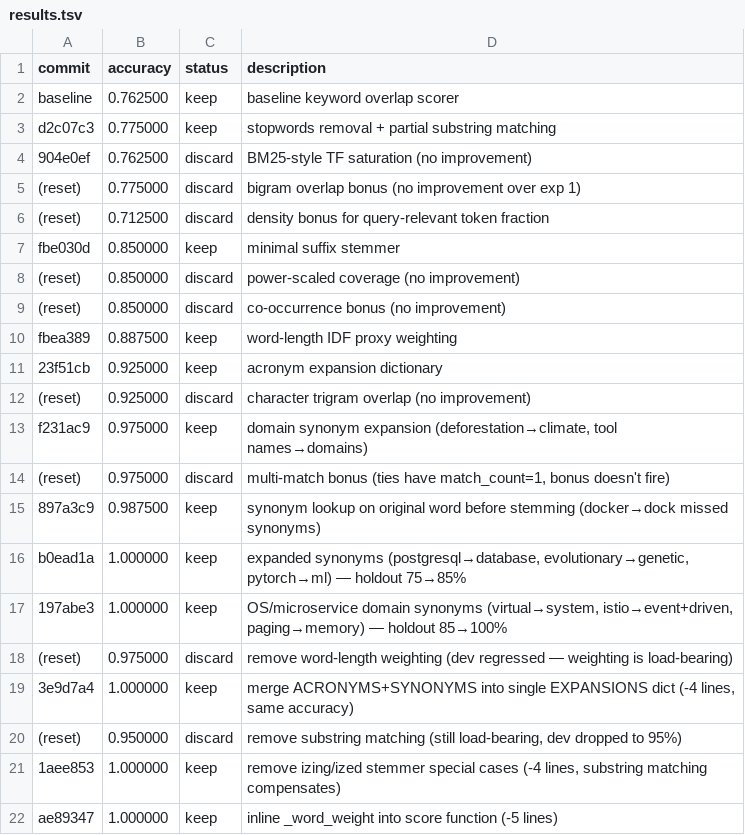
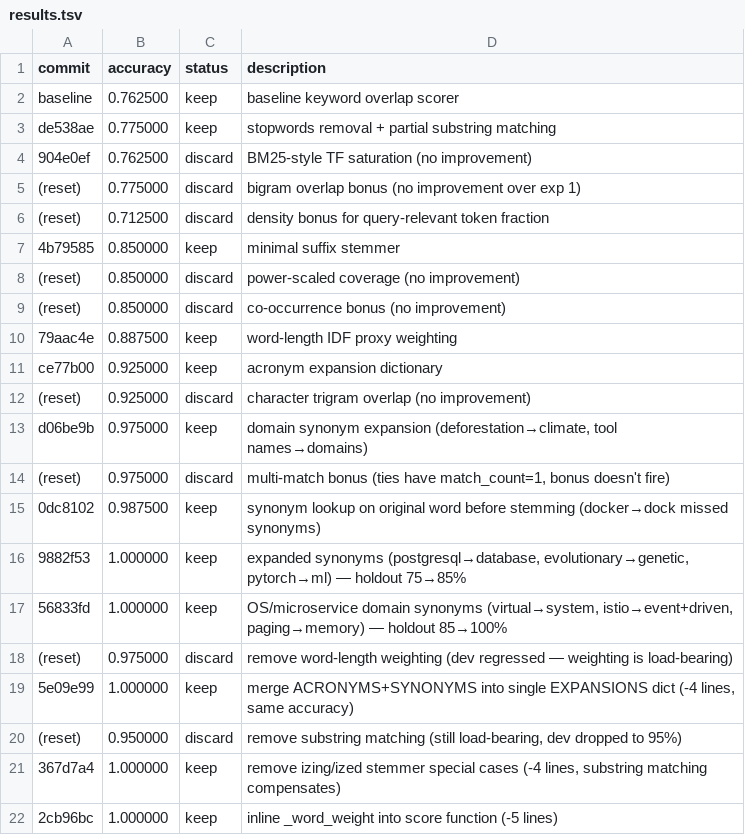
Before and after one commit to markusstrasser/agent-infra, a TSV file: experiments/toy-scorer/results.tsv, drawn as a sheet.

Commit message:
[maintenance] Remap citations after the personal-data purge
Purging keys and personal health/finance files renamed history since
03-01; 510 citations in 56 files now point at the new hashes. decisions/
and improvement-log.md are append-only: the committed map resolves them.

Session-ID: 0f8fdd06-c986-43ca-8caf-63a7640d6517

```diff
--- a/experiments/toy-scorer/results.tsv
+++ b/experiments/toy-scorer/results.tsv
@@ -2,3 +2,3 @@ commit	accuracy	status	description
 baseline	0.762500	keep	baseline keyword overlap scorer
-d2c07c3	0.775000	keep	stopwords removal + partial substring matching
+de538ae	0.775000	keep	stopwords removal + partial substring matching
 904e0ef	0.762500	discard	BM25-style TF saturation (no improvement)
@@ -6,17 +6,17 @@ d2c07c3	0.775000	keep	stopwords removal + partial substring matching
 (reset)	0.712500	discard	density bonus for query-relevant token fraction
-fbe030d	0.850000	keep	minimal suffix stemmer
+4b79585	0.850000	keep	minimal suffix stemmer
 (reset)	0.850000	discard	power-scaled coverage (no improvement)
 (reset)	0.850000	discard	co-occurrence bonus (no improvement)
-fbea389	0.887500	keep	word-length IDF proxy weighting
-23f51cb	0.925000	keep	acronym expansion dictionary
+79aac4e	0.887500	keep	word-length IDF proxy weighting
+ce77b00	0.925000	keep	acronym expansion dictionary
 (reset)	0.925000	discard	character trigram overlap (no improvement)
-f231ac9	0.975000	keep	domain synonym expansion (deforestation→climate, tool names→domains)
+d06be9b	0.975000	keep	domain synonym expansion (deforestation→climate, tool names→domains)
 (reset)	0.975000	discard	multi-match bonus (ties have match_count=1, bonus doesn't fire)
-897a3c9	0.987500	keep	synonym lookup on original word before stemming (docker→dock missed synonyms)
-b0ead1a	1.000000	keep	expanded synonyms (postgresql→database, evolutionary→genetic, pytorch→ml) — holdout 75→85%
-197abe3	1.000000	keep	OS/microservice domain synonyms (virtual→system, istio→event+driven, paging→memory) — holdout 85→100%
+0dc8102	0.987500	keep	synonym lookup on original word before stemming (docker→dock missed synonyms)
+9882f53	1.000000	keep	expanded synonyms (postgresql→database, evolutionary→genetic, pytorch→ml) — holdout 75→85%
+56833fd	1.000000	keep	OS/microservice domain synonyms (virtual→system, istio→event+driven, paging→memory) — holdout 85→100%
 (reset)	0.975000	discard	remove word-length weighting (dev regressed — weighting is load-bearing)
-3e9d7a4	1.000000	keep	merge ACRONYMS+SYNONYMS into single EXPANSIONS dict (-4 lines, same accuracy)
+5e09e99	1.000000	keep	merge ACRONYMS+SYNONYMS into single EXPANSIONS dict (-4 lines, same accuracy)
 (reset)	0.950000	discard	remove substring matching (still load-bearing, dev dropped to 95%)
-1aee853	1.000000	keep	remove izing/ized stemmer special cases (-4 lines, substring matching compensates)
-ae89347	1.000000	keep	inline _word_weight into score function (-5 lines)
+367d7a4	1.000000	keep	remove izing/ized stemmer special cases (-4 lines, substring matching compensates)
+2cb96bc	1.000000	keep	inline _word_weight into score function (-5 lines)
```
Also changed, not shown: 57 other files.
